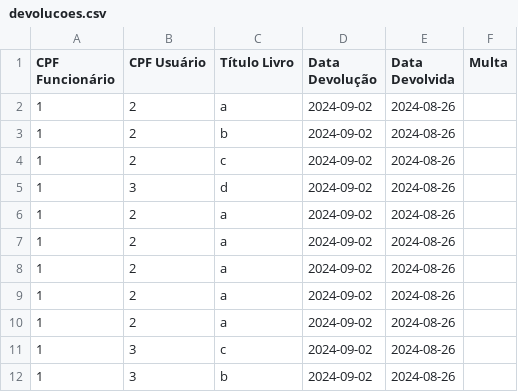
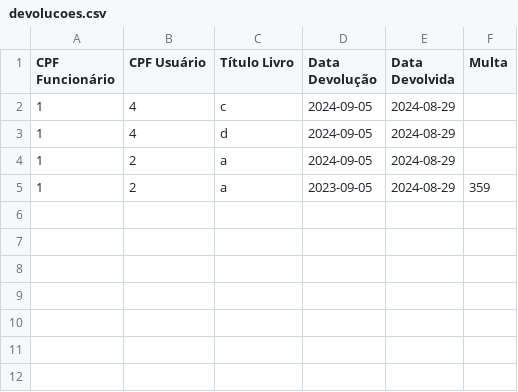
Before and after one commit to NaanVas/APS, a CSV file: devolucoes.csv, drawn as a sheet.

```diff
--- a/devolucoes.csv
+++ b/devolucoes.csv
@@ -1,12 +1,5 @@
 CPF Funcionário,CPF Usuário,Título Livro,Data Devolução,Data Devolvida,Multa
-1,2,a,2024-09-02,2024-08-26,
-1,2,b,2024-09-02,2024-08-26,
-1,2,c,2024-09-02,2024-08-26,
-1,3,d,2024-09-02,2024-08-26,
-1,2,a,2024-09-02,2024-08-26,
-1,2,a,2024-09-02,2024-08-26,
-1,2,a,2024-09-02,2024-08-26,
-1,2,a,2024-09-02,2024-08-26,
-1,2,a,2024-09-02,2024-08-26,
-1,3,c,2024-09-02,2024-08-26,
-1,3,b,2024-09-02,2024-08-26,
+1,4,c,2024-09-05,2024-08-29,
+1,4,d,2024-09-05,2024-08-29,
+1,2,a,2024-09-05,2024-08-29,
+1,2,a,2023-09-05,2024-08-29,359
```
Also changed, not shown: autores.csv, emprestimos.csv, 2 other files.
